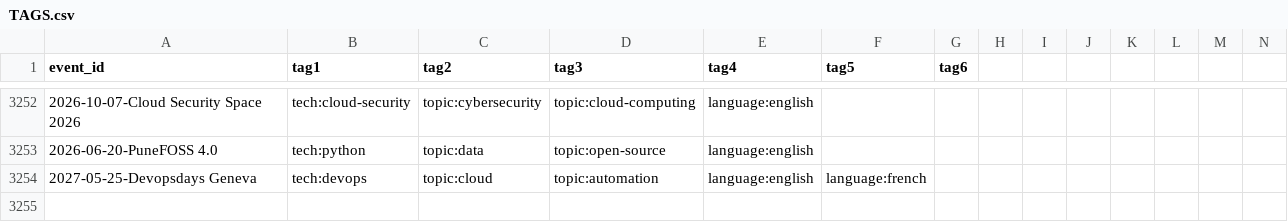
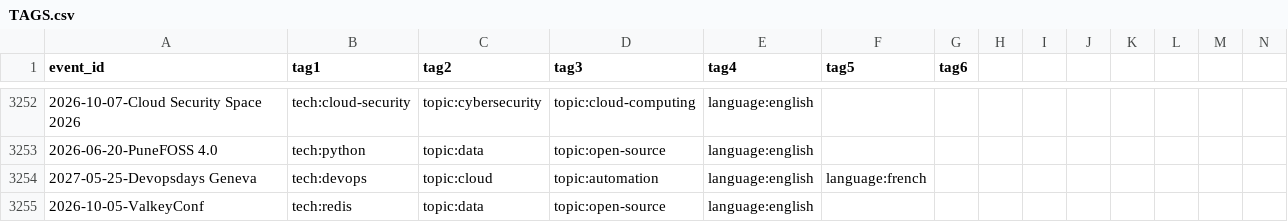
Before and after one commit to scraly/developers-conferences-agenda, a CSV file: TAGS.csv, drawn as a sheet; only a part is shown, gaps mark what is left out; rows hold the shown columns only; the diff names each change by its address in the sheet, - before the commit and + after, or states it on an @@ line.

Commit message:
generate new tags (#3219)
Co-authored-by: scraly <2543381+scraly@users.noreply.github.com>

```diff
--- a/TAGS.csv
+++ b/TAGS.csv
+row 3255: 2026-10-05-ValkeyConf | tech:redis | topic:data | topic:open-source | language:english
```
